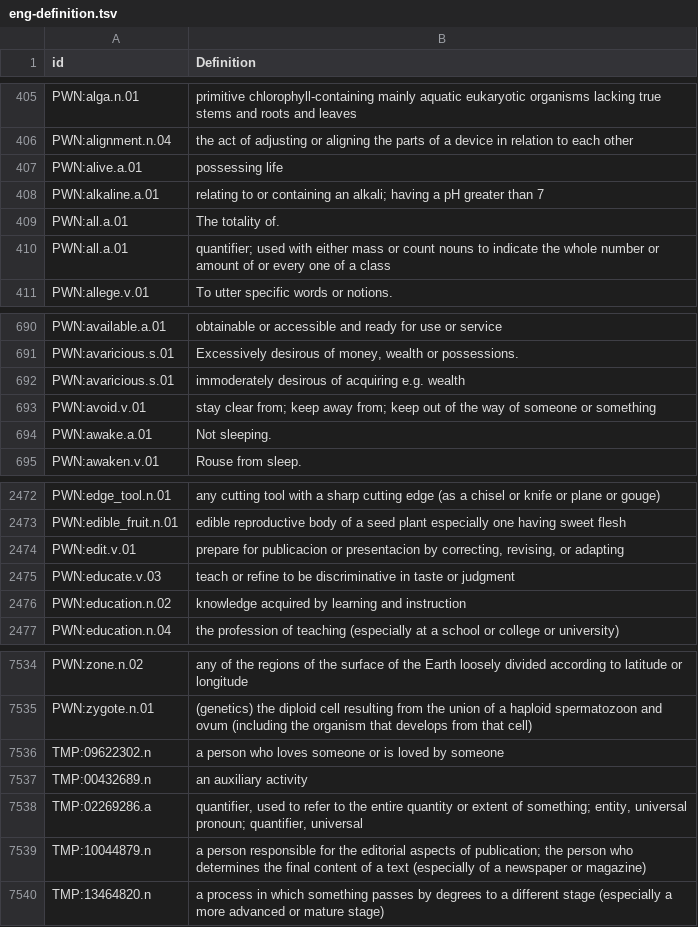
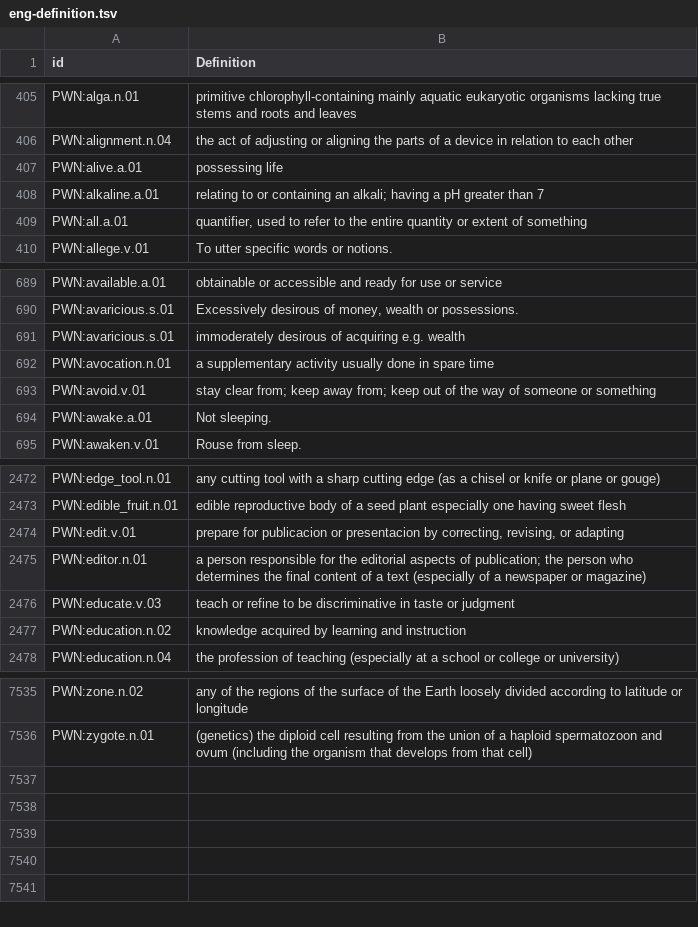
Before and after one commit to barumau/panlexia, a TSV file: concepts/E/eng-definition.tsv, drawn as a sheet; only a part is shown, gaps mark what is left out.

Commit message:
Replace temporary ids, fix columnization, and add cognates to Pandunia words.

```diff
--- a/concepts/E/eng-definition.tsv
+++ b/concepts/E/eng-definition.tsv
@@ -408,4 +408,3 @@ PWN:alive.a.01	possessing life
 PWN:alkaline.a.01	relating to or containing an alkali; having a pH greater than 7
-PWN:all.a.01	The totality of.
-PWN:all.a.01	quantifier; used with either mass or count nouns to indicate the whole number or amount of or every one of a class
+PWN:all.a.01	quantifier, used to refer to the entire quantity or extent of something
 PWN:allege.v.01	To utter specific words or notions.
@@ -692,2 +691,3 @@ PWN:avaricious.s.01	Excessively desirous of money, wealth or possessions.
 PWN:avaricious.s.01	immoderately desirous of acquiring e.g. wealth
+PWN:avocation.n.01	a supplementary activity usually done in spare time
 PWN:avoid.v.01	stay clear from; keep away from; keep out of the way of someone or something
@@ -2474,2 +2474,3 @@ PWN:edible_fruit.n.01	edible reproductive body of a seed plant especially one ha
 PWN:edit.v.01	prepare for publicacion or presentacion by correcting, revising, or adapting
+PWN:editor.n.01	a person responsible for the editorial aspects of publication; the person who determines the final content of a text (especially of a newspaper or magazine)
 PWN:educate.v.03	teach or refine to be discriminative in taste or judgment
@@ -7535,6 +7536 @@ PWN:zone.n.02	any of the regions of the surface of the Earth loosely divided acc
 PWN:zygote.n.01	(genetics) the diploid cell resulting from the union of a haploid spermatozoon and ovum (including the organism that develops from that cell)
-TMP:09622302.n	a person who loves someone or is loved by someone
-TMP:00432689.n	an auxiliary activity
-TMP:02269286.a	quantifier, used to refer to the entire quantity or extent of something; entity, universal pronoun; quantifier, universal
-TMP:10044879.n	a person responsible for the editorial aspects of publication; the person who determines the final content of a text (especially of a newspaper or magazine)
-TMP:13464820.n	a process in which something passes by degrees to a different stage (especially a more advanced or mature stage)
```
Also changed, not shown: dict/F/fin.tsv, dict/F/fra.tsv, 15 other files.
